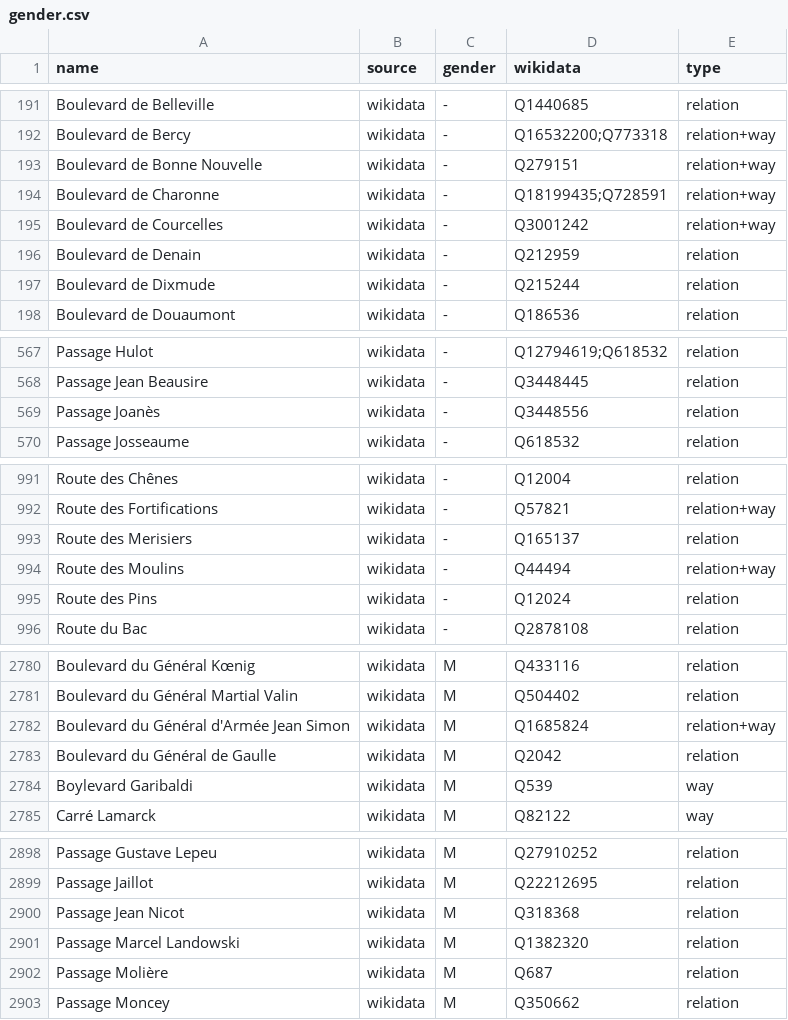
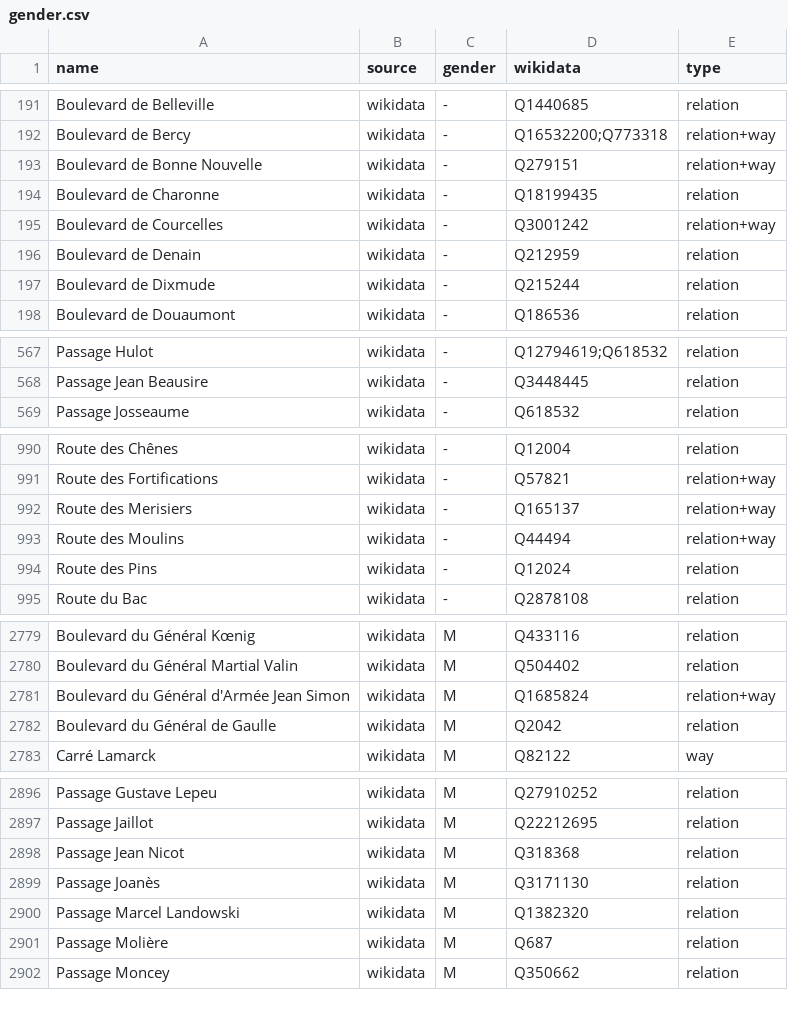
Before and after one commit to EqualStreetNames/equalstreetnames-paris, a CSV file: data/gender.csv, drawn as a sheet; only a part is shown, gaps mark what is left out; the diff covers the shown part only.

```diff
--- a/data/gender.csv
+++ b/data/gender.csv
@@ -193,3 +193,3 @@ name,source,gender,wikidata,type
 "Boulevard de Bonne Nouvelle",wikidata,-,Q279151,relation+way
-"Boulevard de Charonne",wikidata,-,Q18199435;Q728591,relation+way
+"Boulevard de Charonne",wikidata,-,Q18199435,relation
 "Boulevard de Courcelles",wikidata,-,Q3001242,relation+way
@@ -568,3 +568,2 @@ name,source,gender,wikidata,type
 "Passage Jean Beausire",wikidata,-,Q3448445,relation
-"Passage Joanès",wikidata,-,Q3448556,relation
 "Passage Josseaume",wikidata,-,Q618532,relation
@@ -992,3 +991,3 @@ name,source,gender,wikidata,type
 "Route des Fortifications",wikidata,-,Q57821,relation+way
-"Route des Merisiers",wikidata,-,Q165137,relation
+"Route des Merisiers",wikidata,-,Q165137,relation+way
 "Route des Moulins",wikidata,-,Q44494,relation+way
@@ -2783,3 +2782,2 @@ name,source,gender,wikidata,type
 "Boulevard du Général de Gaulle",wikidata,M,Q2042,relation
-"Boylevard Garibaldi",wikidata,M,Q539,way
 "Carré Lamarck",wikidata,M,Q82122,way
@@ -2900,2 +2898,3 @@ name,source,gender,wikidata,type
 "Passage Jean Nicot",wikidata,M,Q318368,relation
+"Passage Joanès",wikidata,M,Q3171130,relation
 "Passage Marcel Landowski",wikidata,M,Q1382320,relation
```
Also changed, not shown: 2 edited cells elsewhere in this file, 4 other files.
